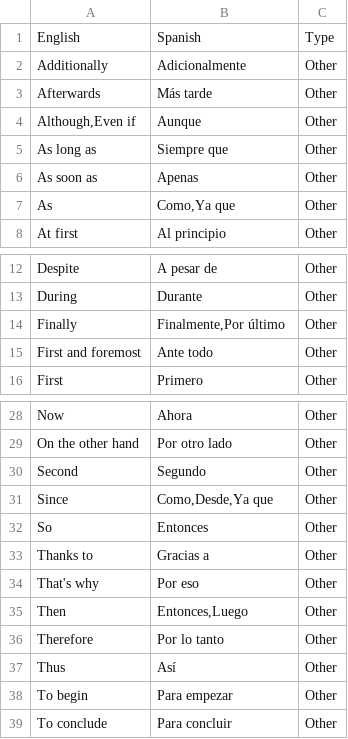
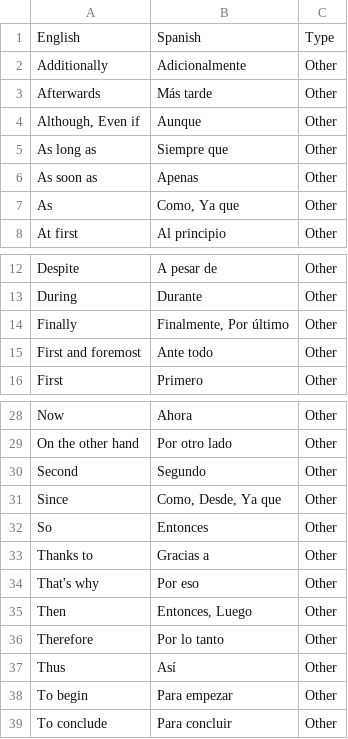
Before and after one commit to ashermorgan/spanish-quizzer, a CSV file: vocab/Transitions.csv, drawn as a sheet; only a part is shown, gaps mark what is left out.

```diff
--- a/vocab/Transitions.csv
+++ b/vocab/Transitions.csv
@@ -3,6 +3,6 @@ Additionally,Adicionalmente,Other
 Afterwards,Más tarde,Other
-"Although,Even if",Aunque,Other
+"Although, Even if",Aunque,Other
 As long as,Siempre que,Other
 As soon as,Apenas,Other
-As,"Como,Ya que",Other
+As,"Como, Ya que",Other
 At first,Al principio,Other
@@ -13,3 +13,3 @@ Despite,A pesar de,Other
 During,Durante,Other
-Finally,"Finalmente,Por último",Other
+Finally,"Finalmente, Por último",Other
 First and foremost,Ante todo,Other
@@ -30,3 +30,3 @@ On the other hand,Por otro lado,Other
 Second,Segundo,Other
-Since,"Como,Desde,Ya que",Other
+Since,"Como, Desde, Ya que",Other
 So,Entonces,Other
@@ -34,3 +34,3 @@ Thanks to,Gracias a,Other
 That's why,Por eso,Other
-Then,"Entonces,Luego",Other
+Then,"Entonces, Luego",Other
 Therefore,Por lo tanto,Other
```
Also changed, not shown: vocab/Health.csv, vocab/House.csv, 7 other files.
